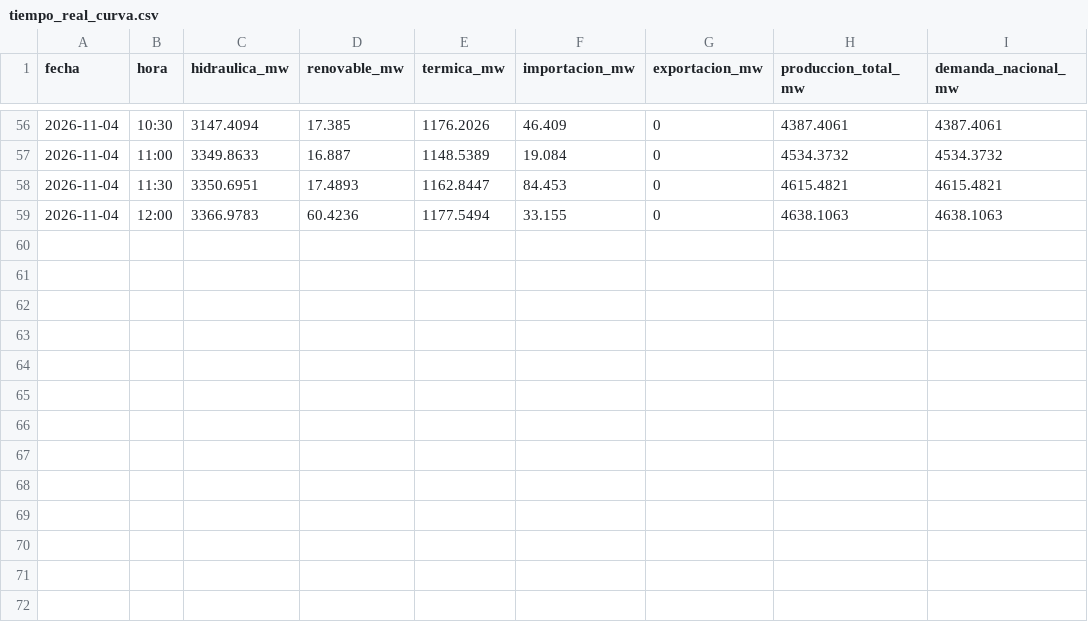
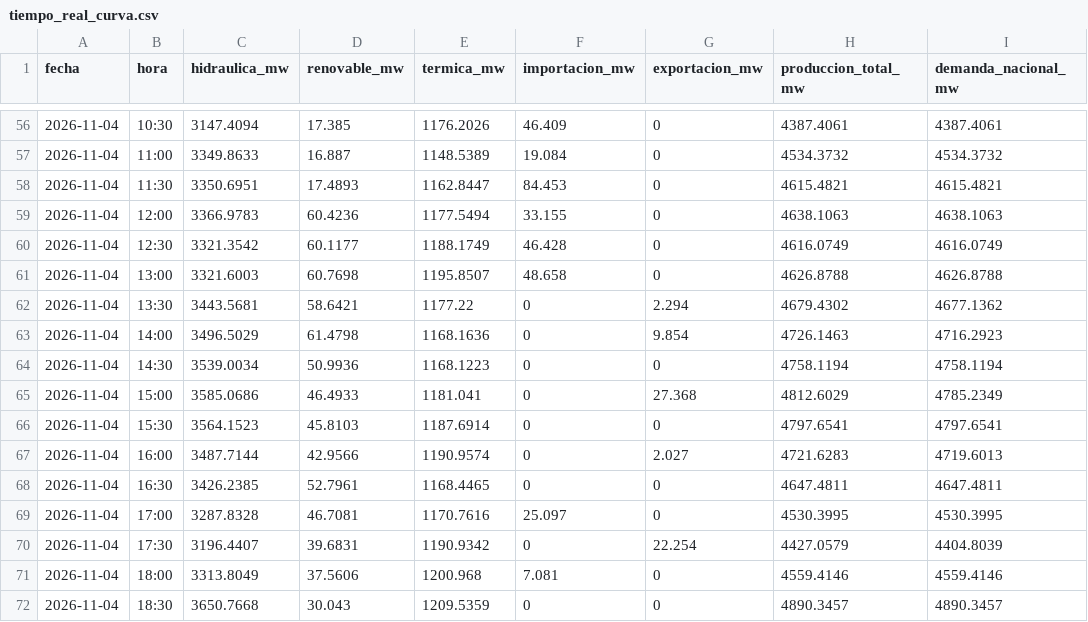
Before and after one commit to jp1309/cenace-operacion, a CSV file: data/tiempo_real_curva.csv, drawn as a sheet; only a part is shown, gaps mark what is left out; the diff names each change by its address in the sheet, - before the commit and + after, or states it on an @@ line.

```diff
--- a/data/tiempo_real_curva.csv
+++ b/data/tiempo_real_curva.csv
+row 60: 2026-11-04 | 12:30 | 3321.3542 | 60.1177 | 1188.1749 | 46.428 | 0 | 4616.0749 | 4616.0749
+row 61: 2026-11-04 | 13:00 | 3321.6003 | 60.7698 | 1195.8507 | 48.658 | 0 | 4626.8788 | 4626.8788
+row 62: 2026-11-04 | 13:30 | 3443.5681 | 58.6421 | 1177.22 | 0 | 2.294 | 4679.4302 | 4677.1362
+row 63: 2026-11-04 | 14:00 | 3496.5029 | 61.4798 | 1168.1636 | 0 | 9.854 | 4726.1463 | 4716.2923
+row 64: 2026-11-04 | 14:30 | 3539.0034 | 50.9936 | 1168.1223 | 0 | 0 | 4758.1194 | 4758.1194
+row 65: 2026-11-04 | 15:00 | 3585.0686 | 46.4933 | 1181.041 | 0 | 27.368 | 4812.6029 | 4785.2349
+row 66: 2026-11-04 | 15:30 | 3564.1523 | 45.8103 | 1187.6914 | 0 | 0 | 4797.6541 | 4797.6541
+row 67: 2026-11-04 | 16:00 | 3487.7144 | 42.9566 | 1190.9574 | 0 | 2.027 | 4721.6283 | 4719.6013
+row 68: 2026-11-04 | 16:30 | 3426.2385 | 52.7961 | 1168.4465 | 0 | 0 | 4647.4811 | 4647.4811
+row 69: 2026-11-04 | 17:00 | 3287.8328 | 46.7081 | 1170.7616 | 25.097 | 0 | 4530.3995 | 4530.3995
+row 70: 2026-11-04 | 17:30 | 3196.4407 | 39.6831 | 1190.9342 | 0 | 22.254 | 4427.0579 | 4404.8039
+row 71: 2026-11-04 | 18:00 | 3313.8049 | 37.5606 | 1200.968 | 7.081 | 0 | 4559.4146 | 4559.4146
+row 72: 2026-11-04 | 18:30 | 3650.7668 | 30.043 | 1209.5359 | 0 | 0 | 4890.3457 | 4890.3457
```
Also changed, not shown: data/diario_curva.csv, data/diario_detalle.csv, 7 other files.
